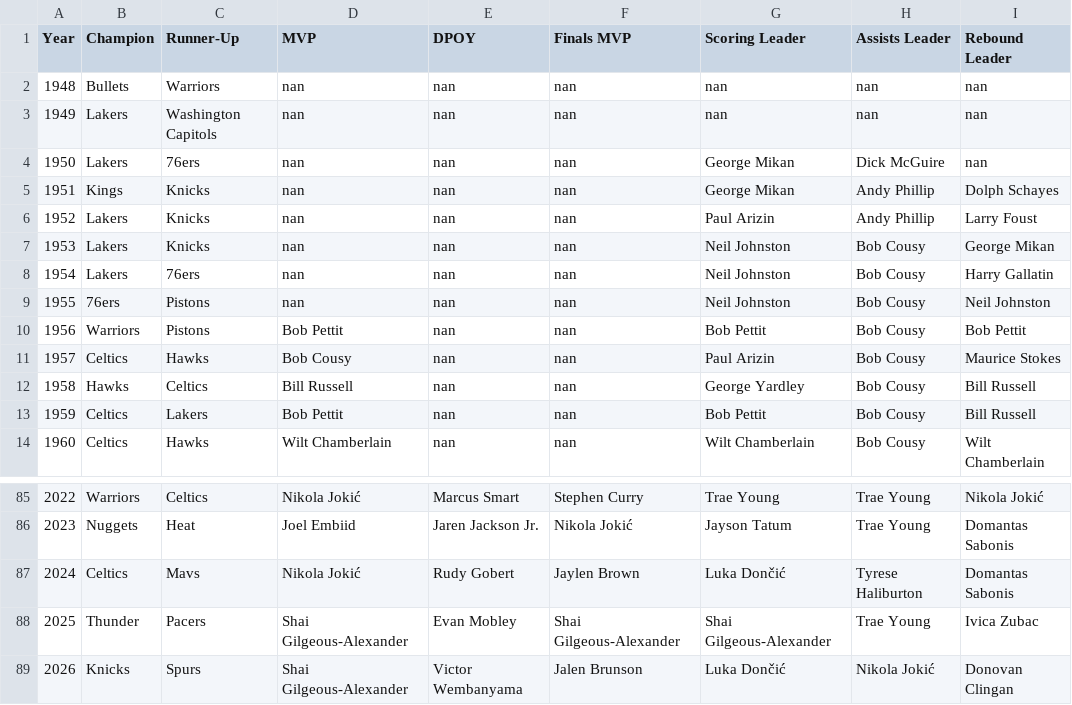
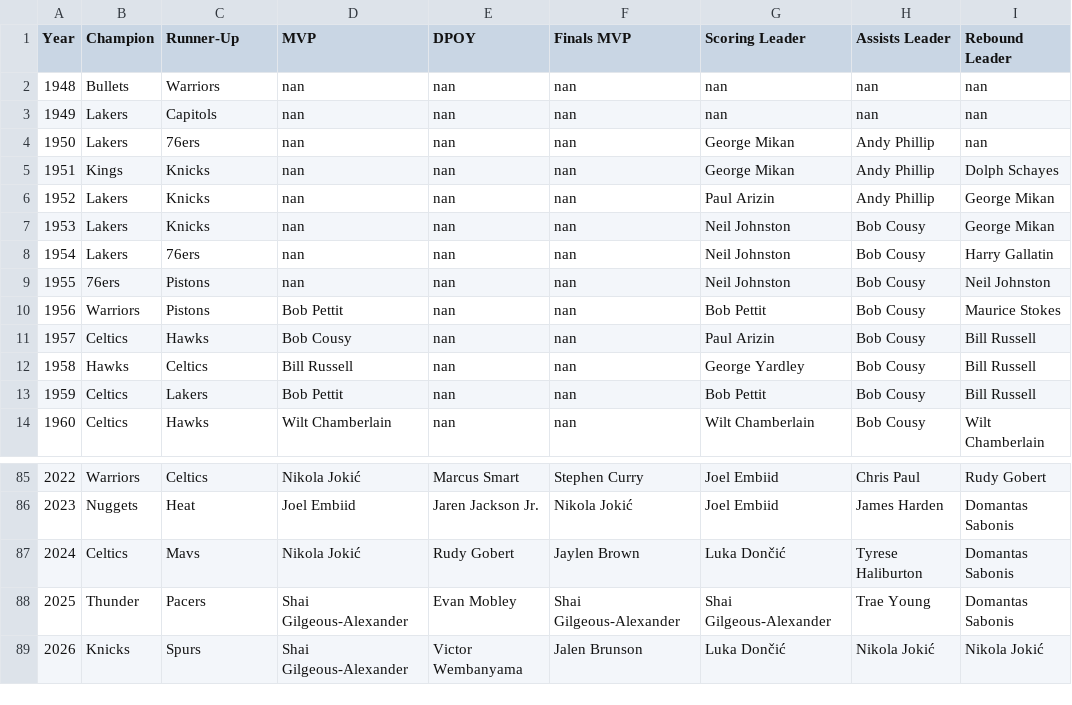
Before and after one commit to mrispoli99/NBA, a CSV file: nba_trivia_data.csv, drawn as a sheet; only a part is shown, gaps mark what is left out; the diff covers the shown part only.

```diff
--- a/nba_trivia_data.csv
+++ b/nba_trivia_data.csv
@@ -2,6 +2,6 @@ Year,Champion,Runner-Up,MVP,DPOY,Finals MVP,Scoring Leader,Assists Leader,Reboun
 1948,Bullets,Warriors,nan,nan,nan,nan,nan,nan
-1949,Lakers,Washington Capitols,nan,nan,nan,nan,nan,nan
-1950,Lakers,76ers,nan,nan,nan,George Mikan,Dick McGuire,nan
+1949,Lakers,Capitols,nan,nan,nan,nan,nan,nan
+1950,Lakers,76ers,nan,nan,nan,George Mikan,Andy Phillip,nan
 1951,Kings,Knicks,nan,nan,nan,George Mikan,Andy Phillip,Dolph Schayes
-1952,Lakers,Knicks,nan,nan,nan,Paul Arizin,Andy Phillip,Larry Foust
+1952,Lakers,Knicks,nan,nan,nan,Paul Arizin,Andy Phillip,George Mikan
 1953,Lakers,Knicks,nan,nan,nan,Neil Johnston,Bob Cousy,George Mikan
@@ -9,4 +9,4 @@ Year,Champion,Runner-Up,MVP,DPOY,Finals MVP,Scoring Leader,Assists Leader,Reboun
 1955,76ers,Pistons,nan,nan,nan,Neil Johnston,Bob Cousy,Neil Johnston
-1956,Warriors,Pistons,Bob Pettit,nan,nan,Bob Pettit,Bob Cousy,Bob Pettit
-1957,Celtics,Hawks,Bob Cousy,nan,nan,Paul Arizin,Bob Cousy,Maurice Stokes
+1956,Warriors,Pistons,Bob Pettit,nan,nan,Bob Pettit,Bob Cousy,Maurice Stokes
+1957,Celtics,Hawks,Bob Cousy,nan,nan,Paul Arizin,Bob Cousy,Bill Russell
 1958,Hawks,Celtics,Bill Russell,nan,nan,George Yardley,Bob Cousy,Bill Russell
@@ -85,5 +85,5 @@ Year,Champion,Runner-Up,MVP,DPOY,Finals MVP,Scoring Leader,Assists Leader,Reboun
-2022,Warriors,Celtics,Nikola Jokić,Marcus Smart,Stephen Curry,Trae Young,Trae Young,Nikola Jokić
-2023,Nuggets,Heat,Joel Embiid,Jaren Jackson Jr.,Nikola Jokić,Jayson Tatum,Trae Young,Domantas Sabonis
+2022,Warriors,Celtics,Nikola Jokić,Marcus Smart,Stephen Curry,Joel Embiid,Chris Paul,Rudy Gobert
+2023,Nuggets,Heat,Joel Embiid,Jaren Jackson Jr.,Nikola Jokić,Joel Embiid,James Harden,Domantas Sabonis
 2024,Celtics,Mavs,Nikola Jokić,Rudy Gobert,Jaylen Brown,Luka Dončić,Tyrese Haliburton,Domantas Sabonis
-2025,Thunder,Pacers,Shai Gilgeous-Alexander,Evan Mobley,Shai Gilgeous-Alexander,Shai Gilgeous-Alexander,Trae Young,Ivica Zubac
-2026,Knicks,Spurs,Shai Gilgeous-Alexander,Victor Wembanyama,Jalen Brunson,Luka Dončić,Nikola Jokić,Donovan Clingan
+2025,Thunder,Pacers,Shai Gilgeous-Alexander,Evan Mobley,Shai Gilgeous-Alexander,Shai Gilgeous-Alexander,Trae Young,Domantas Sabonis
+2026,Knicks,Spurs,Shai Gilgeous-Alexander,Victor Wembanyama,Jalen Brunson,Luka Dončić,Nikola Jokić,Nikola Jokić
```
Also changed, not shown: 44 edited cells elsewhere in this file, 1 other file.
